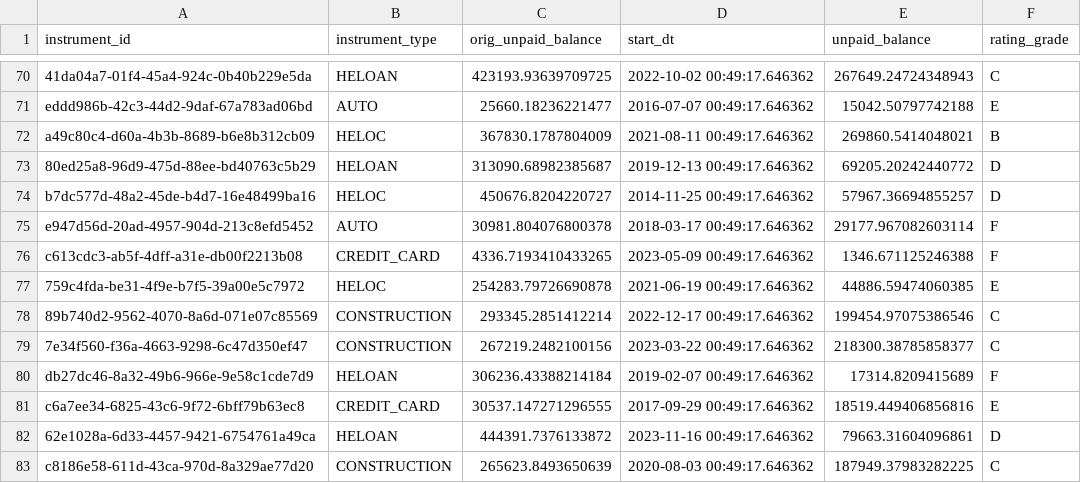
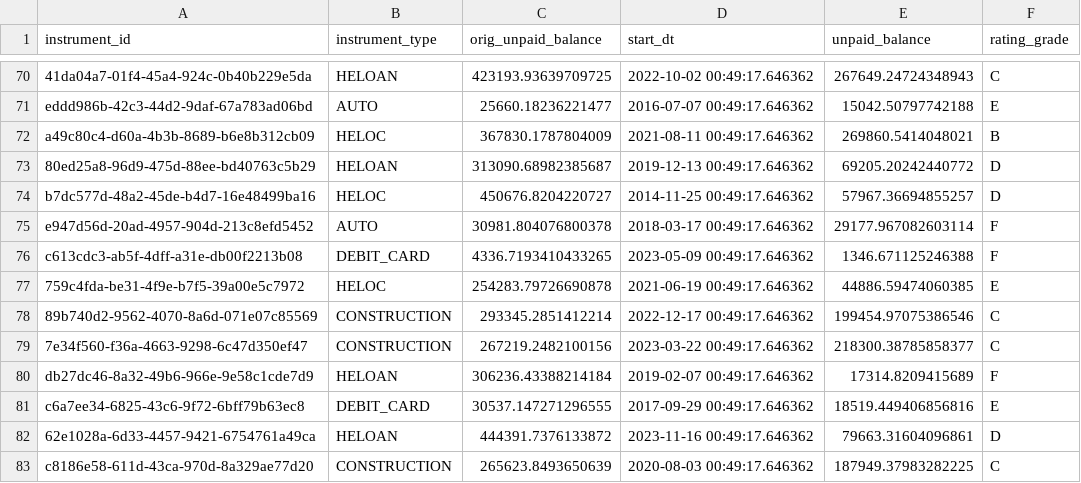
Before and after one commit to finneyj-gh/testdummy2, a CSV file: data.csv, drawn as a sheet; only a part is shown, gaps mark what is left out; the diff covers the shown part only.

Commit message:
Replace 'CREDIT_CARD' with 'DEBIT_CARD' in data.csv

```diff
--- a/data.csv
+++ b/data.csv
@@ -75,3 +75,3 @@ b7dc577d-48a2-45de-b4d7-16e48499ba16,HELOC,450676.8204220727,2014-11-25 00:49:17
 e947d56d-20ad-4957-904d-213c8efd5452,AUTO,30981.804076800378,2018-03-17 00:49:17.646362,29177.967082603114,F
-c613cdc3-ab5f-4dff-a31e-db00f2213b08,CREDIT_CARD,4336.7193410433265,2023-05-09 00:49:17.646362,1346.671125246388,F
+c613cdc3-ab5f-4dff-a31e-db00f2213b08,DEBIT_CARD,4336.7193410433265,2023-05-09 00:49:17.646362,1346.671125246388,F
 759c4fda-be31-4f9e-b7f5-39a00e5c7972,HELOC,254283.79726690878,2021-06-19 00:49:17.646362,44886.59474060385,E
@@ -80,3 +80,3 @@ c613cdc3-ab5f-4dff-a31e-db00f2213b08,CREDIT_CARD,4336.7193410433265,2023-05-09 0
 db27dc46-8a32-49b6-966e-9e58c1cde7d9,HELOAN,306236.43388214184,2019-02-07 00:49:17.646362,17314.8209415689,F
-c6a7ee34-6825-43c6-9f72-6bff79b63ec8,CREDIT_CARD,30537.147271296555,2017-09-29 00:49:17.646362,18519.449406856816,E
+c6a7ee34-6825-43c6-9f72-6bff79b63ec8,DEBIT_CARD,30537.147271296555,2017-09-29 00:49:17.646362,18519.449406856816,E
 62e1028a-6d33-4457-9421-6754761a49ca,HELOAN,444391.7376133872,2023-11-16 00:49:17.646362,79663.31604096861,D
```
Also changed, not shown: 20 edited cells elsewhere in this file.
